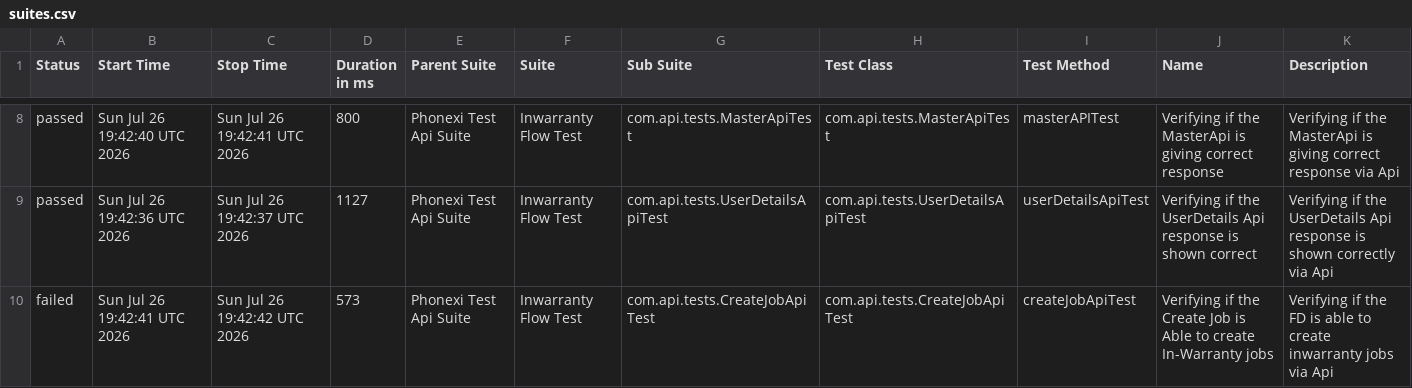
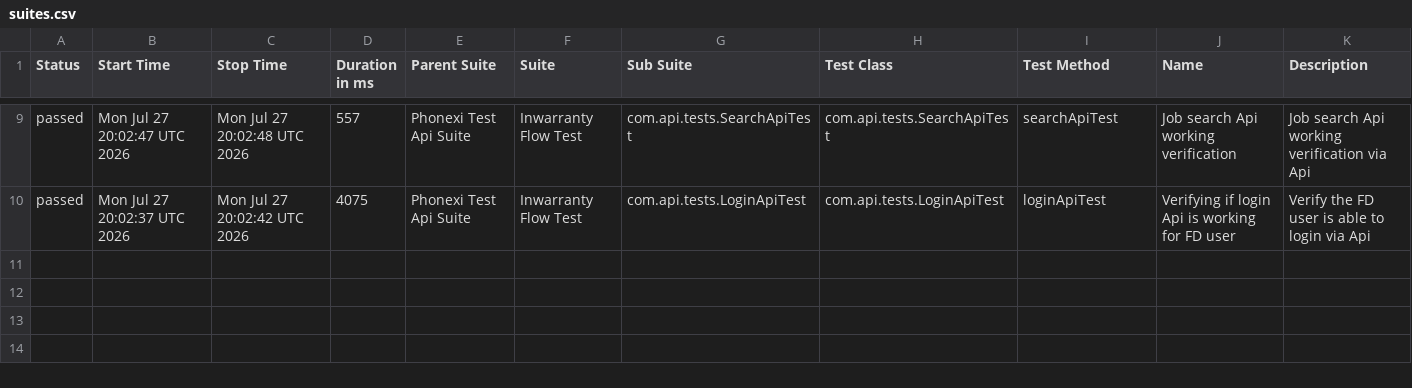
Before and after one commit to ParimiBharath1/phoenixTestAutomationFramework, a CSV file: data/suites.csv, drawn as a sheet; only a part is shown, gaps mark what is left out; the diff covers the shown part only.

```diff
--- a/data/suites.csv
+++ b/data/suites.csv
@@ -8,3 +9,2 @@
-"passed","Sun Jul 26 19:42:40 UTC 2026","Sun Jul 26 19:42:41 UTC 2026","800","Phonexi Test Api Suite","Inwarranty Flow Test","com.api.tests.MasterApiTest","com.api.tests.MasterApiTest","masterAPITest","Verifying if the MasterApi is giving correct response","Verifying if the MasterApi is giving correct response via Api"
-"passed","Sun Jul 26 19:42:36 UTC 2026","Sun Jul 26 19:42:37 UTC 2026","1127","Phonexi Test Api Suite","Inwarranty Flow Test","com.api.tests.UserDetailsApiTest","com.api.tests.UserDetailsApiTest","userDetailsApiTest","Verifying if the UserDetails Api response is shown correct","Verifying if the UserDetails Api response is shown correctly via Api"
-"failed","Sun Jul 26 19:42:41 UTC 2026","Sun Jul 26 19:42:42 UTC 2026","573","Phonexi Test Api Suite","Inwarranty Flow Test","com.api.tests.CreateJobApiTest","com.api.tests.CreateJobApiTest","createJobApiTest","Verifying if the Create Job is Able to create In-Warranty jobs","Verifying if the FD is able to create inwarranty jobs via Api"
+"passed","Mon Jul 27 20:02:47 UTC 2026","Mon Jul 27 20:02:48 UTC 2026","557","Phonexi Test Api Suite","Inwarranty Flow Test","com.api.tests.SearchApiTest","com.api.tests.SearchApiTest","searchApiTest","Job search Api working verification","Job search Api working verification via Api"
+"passed","Mon Jul 27 20:02:37 UTC 2026","Mon Jul 27 20:02:42 UTC 2026","4075","Phonexi Test Api Suite","Inwarranty Flow Test","com.api.tests.LoginApiTest","com.api.tests.LoginApiTest","loginApiTest","Verifying if login Api is working for FD user","Verify the FD user is able to login via Api"
```
Also changed, not shown: 2 added rows, 1 removed row and 25 edited cells elsewhere in this file, data/behaviors.csv, 58 other files.
